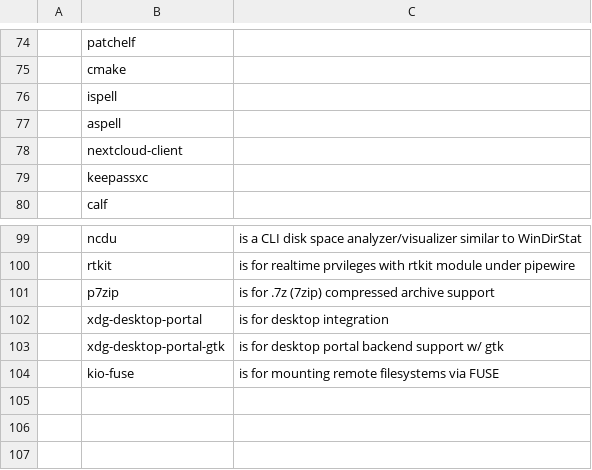
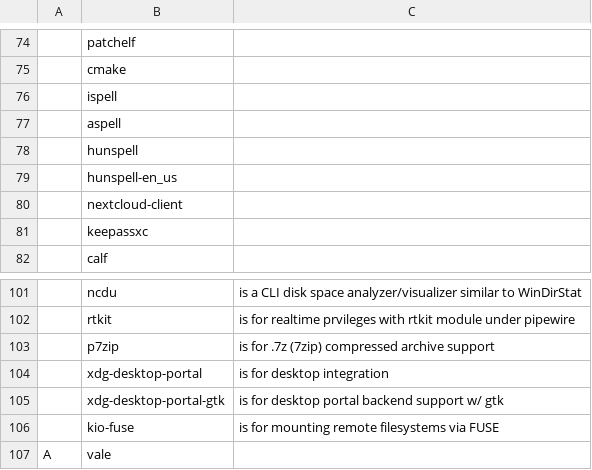
Before and after one commit to chumutt/CUMFLARBS, a CSV file: static/progs.csv, drawn as a sheet; only a part is shown, gaps mark what is left out; the diff names each change by its address in the sheet, - before the commit and + after, or states it on an @@ line.

Commit message:
match vale updates for emacs

```diff
--- a/static/progs.csv
+++ b/static/progs.csv
+row 78:  | hunspell
+row 79:  | hunspell-en_us
+row 107: A | vale
```
